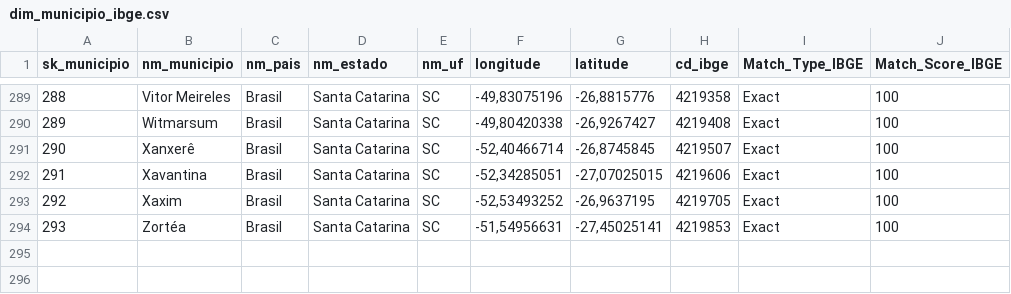
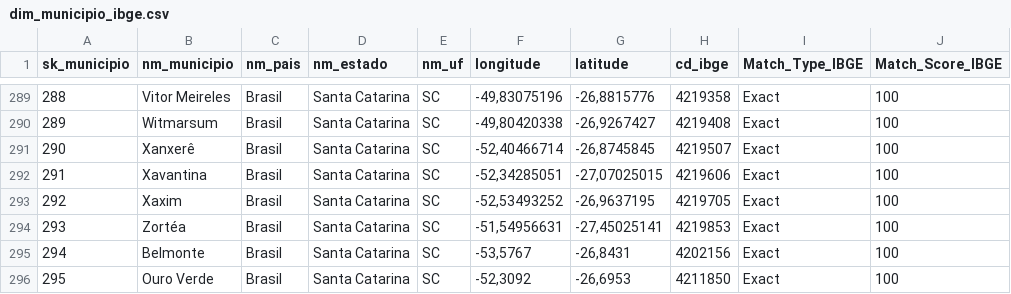
Before and after one commit to zapppsr/public, a CSV file: didatic/dim_municipio_ibge.csv, drawn as a sheet; only a part is shown, gaps mark what is left out; the diff names each change by its address in the sheet, - before the commit and + after, or states it on an @@ line.

Commit message:
Update dim_municipio_ibge.csv

```diff
--- a/didatic/dim_municipio_ibge.csv
+++ b/didatic/dim_municipio_ibge.csv
+row 295: 294 | Belmonte | Brasil | Santa Catarina | SC | -53,5767 | -26,8431 | 4202156 | Exact | 100
+row 296: 295 | Ouro Verde | Brasil | Santa Catarina | SC | -52,3092 | -26,6953 | 4211850 | Exact | 100
```
